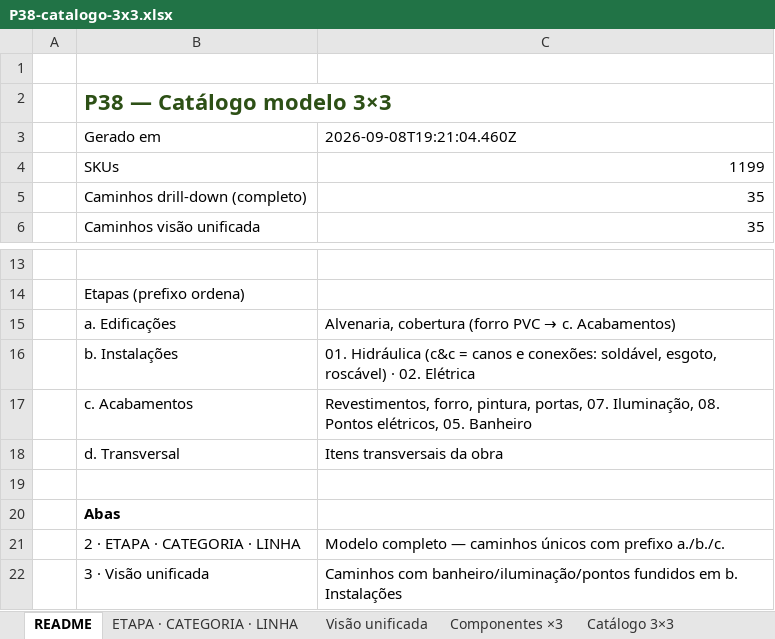
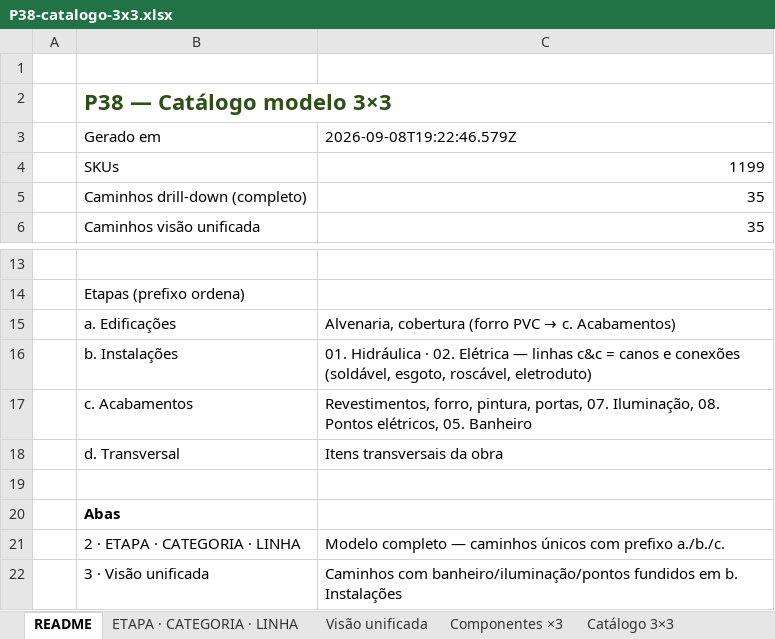
Before and after one commit to joaoandreriberopacheco-netizen/P38-ERP, an Excel workbook: docs/exports/P38-catalogo-3x3.xlsx, sheet README, drawn as a sheet; only a part is shown, gaps mark what is left out; values as stored, in another font and other column widths than the file's, no borders; the diff names each change by its address in the sheet, - before the commit and + after, or states it on an @@ line.

```diff
--- a/docs/exports/P38-catalogo-3x3.xlsx (sheet README)
+++ b/docs/exports/P38-catalogo-3x3.xlsx (sheet README)
-C3: 2026-09-08T19:21:04.460Z
+C3: 2026-09-08T19:22:46.579Z
-C16: 01. Hidráulica (c&c = canos e conexões: soldável, esgoto, roscável) · 02. Elétrica
+C16: 01. Hidráulica · 02. Elétrica — linhas c&c = canos e conexões (soldável, esgoto, roscável, eletroduto)
```
Also changed, not shown: sheet Catálogo unificado, sheet Catálogo 3×3, sheet Visão unificada, sheet ETAPA · CATEGORIA · LINHA, 2 other files.
